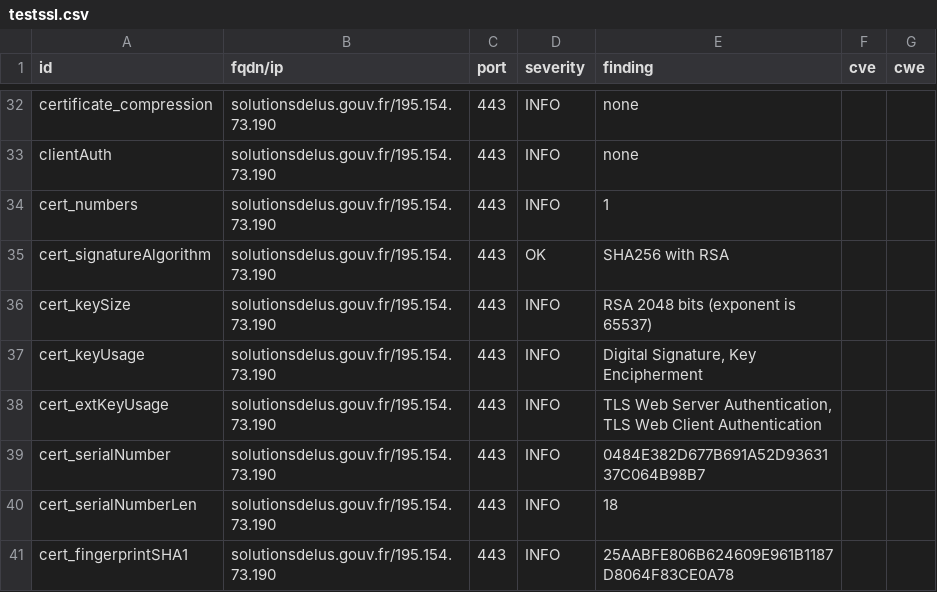
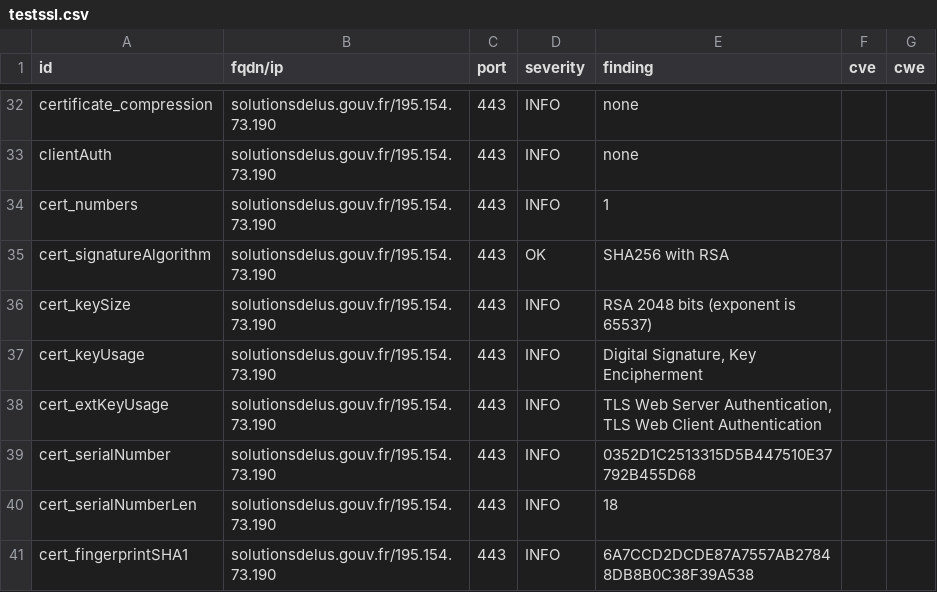
Before and after one commit to GKO-org/dashlordPrd9, a CSV file: results/aHR0cHM6Ly9zb2x1dGlvbnNkZWx1cy5nb3V2LmZy/testssl.csv, drawn as a sheet; only a part is shown, gaps mark what is left out; the diff covers the shown part only.

```diff
--- a/results/aHR0cHM6Ly9zb2x1dGlvbnNkZWx1cy5nb3V2LmZy/testssl.csv
+++ b/results/aHR0cHM6Ly9zb2x1dGlvbnNkZWx1cy5nb3V2LmZy/testssl.csv
@@ -38,4 +38,4 @@
 "cert_extKeyUsage","solutionsdelus.gouv.fr/195.154.73.190","443","INFO","TLS Web Server Authentication, TLS Web Client Authentication","",""
-"cert_serialNumber","solutionsdelus.gouv.fr/195.154.73.190","443","INFO","0484E382D677B691A52D9363137C064B98B7","",""
+"cert_serialNumber","solutionsdelus.gouv.fr/195.154.73.190","443","INFO","0352D1C2513315D5B447510E37792B455D68","",""
 "cert_serialNumberLen","solutionsdelus.gouv.fr/195.154.73.190","443","INFO","18","",""
-"cert_fingerprintSHA1","solutionsdelus.gouv.fr/195.154.73.190","443","INFO","25AABFE806B624609E961B1187D8064F83CE0A78","",""
+"cert_fingerprintSHA1","solutionsdelus.gouv.fr/195.154.73.190","443","INFO","6A7CCD2DCDE87A7557AB27848DB8B0C38F39A538","",""
```
Also changed, not shown: 10 edited cells elsewhere in this file, 9 other files.
